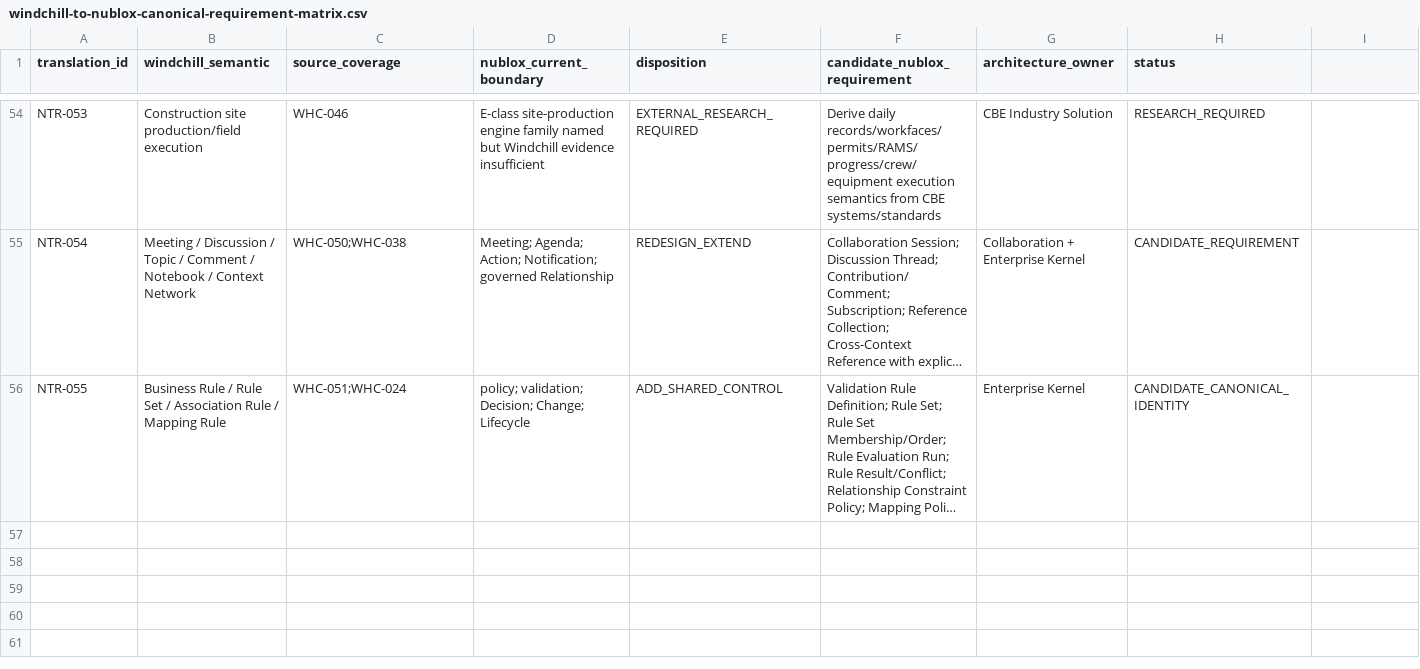
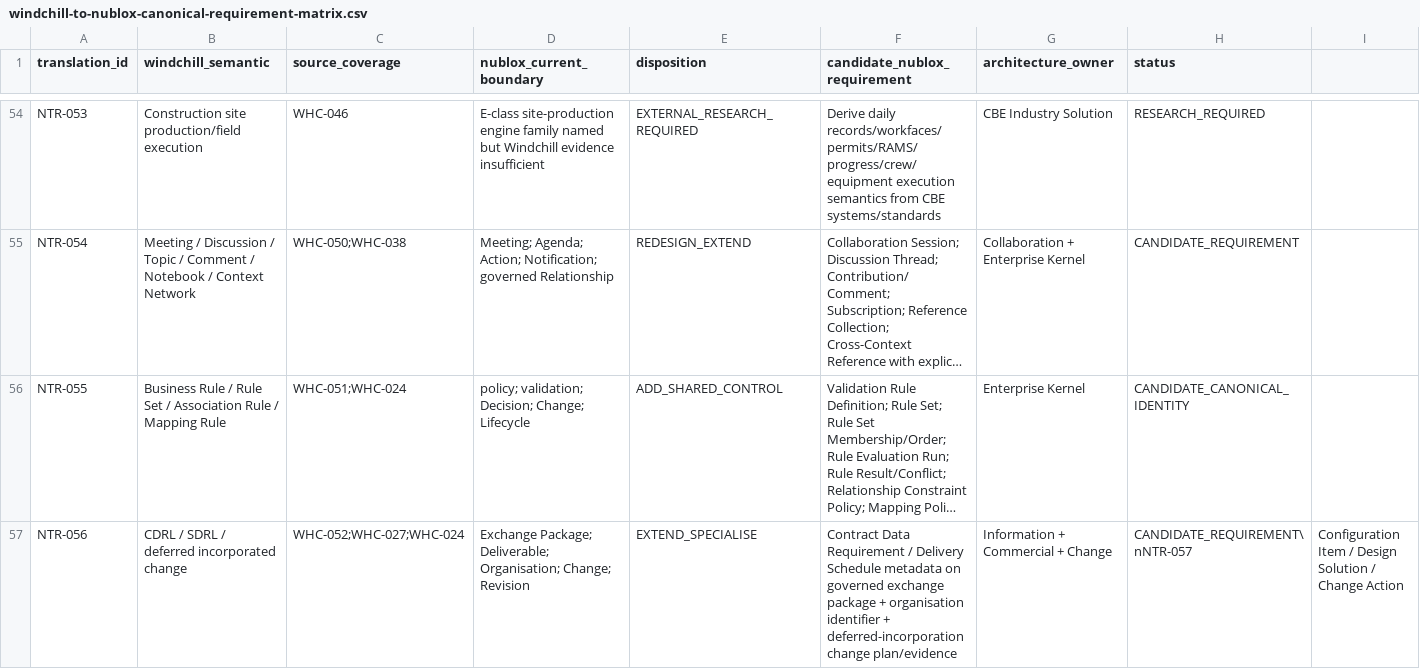
Before and after one commit to 8140spitt/NuBlox-Digital-Applications-V3, a CSV file: docs/reference/windchill-to-nublox-canonical-requirement-matrix.csv, drawn as a sheet; only a part is shown, gaps mark what is left out; long unchanged cells end in …; rows hold the shown columns only; the diff names each change by its address in the sheet, - before the commit and + after, or states it on an @@ line.

Commit message:
docs: translate final Windchill product families into NuBlox candidates

```diff
--- a/docs/reference/windchill-to-nublox-canonical-requirement-matrix.csv
+++ b/docs/reference/windchill-to-nublox-canonical-requirement-matrix.csv
+row 57: NTR-056 | CDRL / SDRL / deferred incorporated change | WHC-052;WHC-027;WHC-024 | Exchange Package; Deliverable; Organisation; Change; Revision | EXTEND_SPECIALISE | Contract Data Requirement / Delivery Schedule metadata on governed exchange package + organisation identifier + deferred-incorporation change plan/evidence | Information + Commercial + Change | CANDIDATE_REQUIREMENT\nNTR-057 | Configuration Item / Design Solution / Change Action
```
